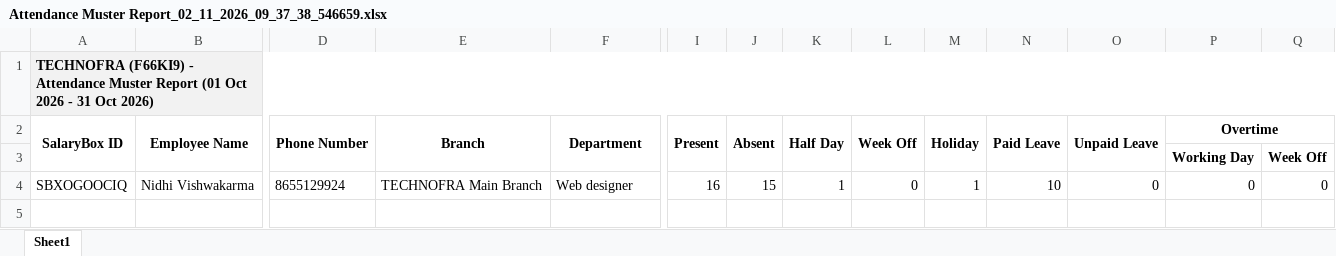
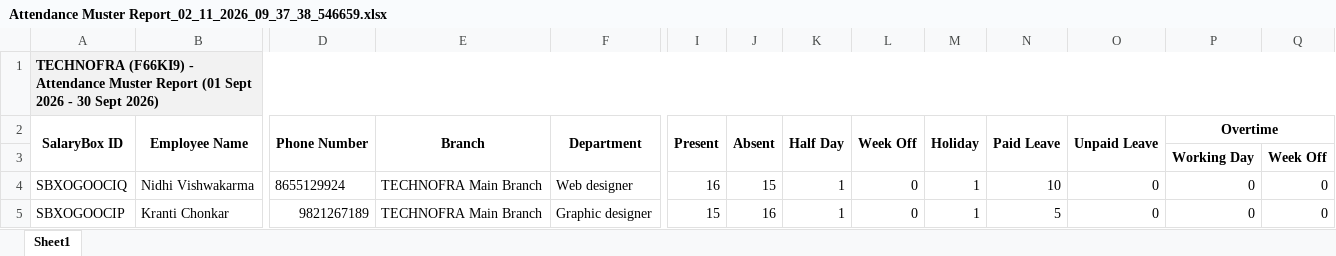
Before and after one commit to Manish-singh-source/Technofra_task, an Excel workbook: salary/Attendance Muster Report_02_11_2026_09_37_38_546659.xlsx, sheet Sheet1, drawn as a sheet; only a part is shown, gaps mark what is left out; values as stored, in another font and other column widths than the file's, no borders; rows hold the shown columns only; the diff names each change by its address in the sheet, - before the commit and + after, or states it on an @@ line.

Commit message:
changes made in reports of salary module

```diff
--- a/salary/Attendance Muster Report_02_11_2026_09_37_38_546659.xlsx (sheet Sheet1)
+++ b/salary/Attendance Muster Report_02_11_2026_09_37_38_546659.xlsx (sheet Sheet1)
-A1 (SalaryBox ID): …Report (01 Oct 2026 - 31 Oct 2026)
+A1 (SalaryBox ID): …Report (01 Sept 2026 - 30 Sept 2026)
+row 5: SBXOGOOCIP | Kranti Chonkar | 9821267189 | TECHNOFRA Main Branch | Graphic designer | 15 | 16 | 1 | 0 | 1 | 5 | 0 | 0 | 0
```
Also changed, not shown: 10 other files.
